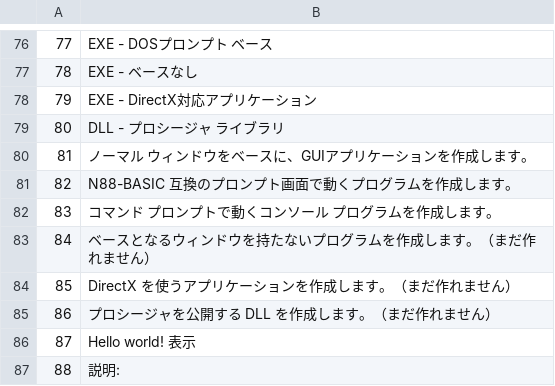
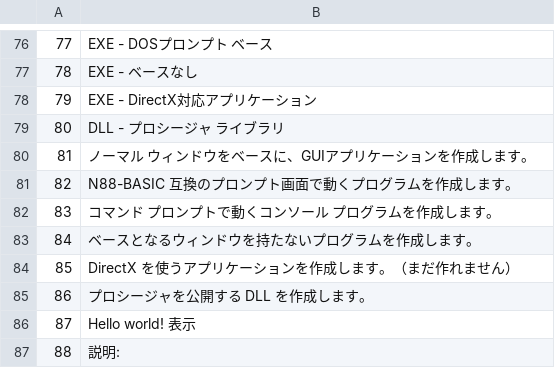
Before and after one commit to bellyoshi/ActBa64, a CSV file: src/projecteditor/ProjectEditor_lang_ja.csv, drawn as a sheet; only a part is shown, gaps mark what is left out; the diff names each change by its address in the sheet, - before the commit and + after, or states it on an @@ line.

```diff
--- a/src/projecteditor/ProjectEditor_lang_ja.csv
+++ b/src/projecteditor/ProjectEditor_lang_ja.csv
-B83: ベースとなるウィンドウを持たないプログラムを作成します。（まだ作れません）
+B83: ベースとなるウィンドウを持たないプログラムを作成します。
-B85: プロシージャを公開する DLL を作成します。（まだ作れません）
+B85: プロシージャを公開する DLL を作成します。
```
Also changed, not shown: src/projecteditor/ProjectEditor_lang_en.csv, 7 other files.
